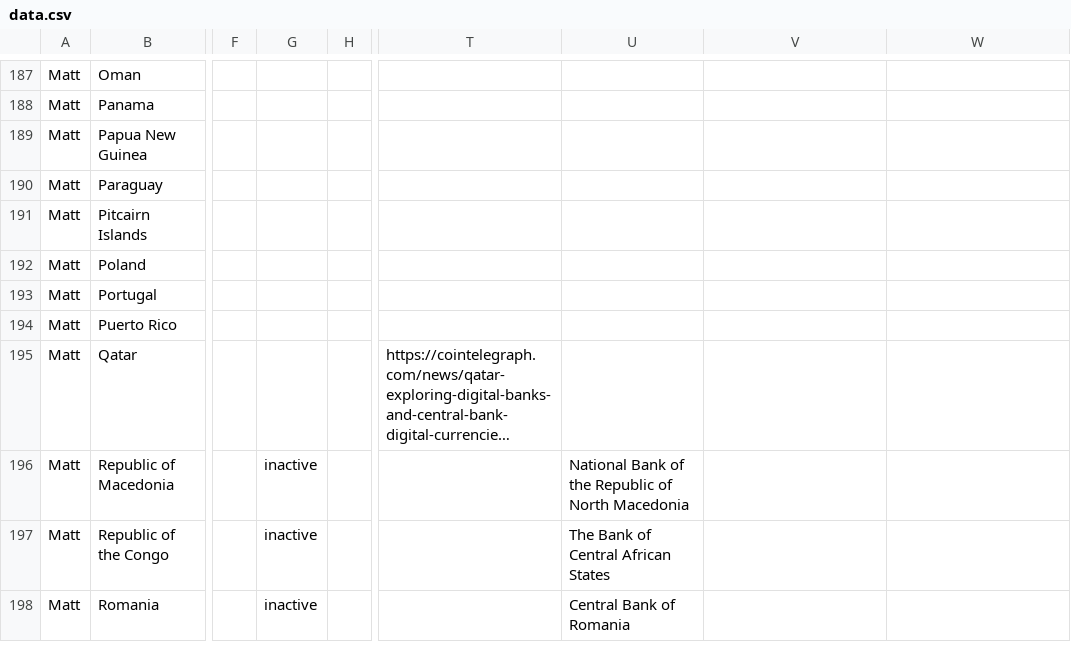
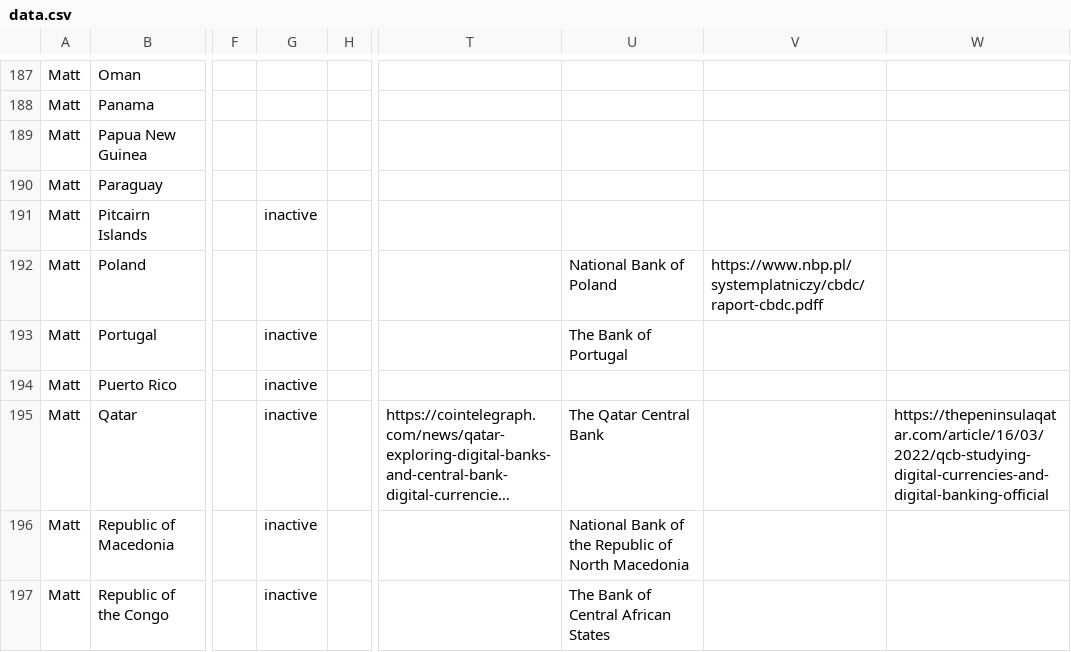
Before and after one commit to lorismat/cbdc-data-flow, a CSV file: data.csv, drawn as a sheet; only a part is shown, gaps mark what is left out; the shorter side is filled out with more unchanged rows; long unchanged cells end in …; the diff names each change by its address in the sheet, - before the commit and + after, or states it on an @@ line.

Commit message:
Flat: latest data (2022-04-07T19:16:47.053Z) {   "date": "2022-04-07T19:16:47.053Z",   "files": [     {       "name": "data.csv",       "deltaBytes": 263,       "source": "https://docs.google.com/spreadsheets/d/e/2PACX-1vQh27kpYjCRmNoWa4FEpWqLSxLLaqK_hlgqP6wGQLp8Pum7guAYS6i0qt6wIRAPvb5Up6-6wvmTN05s/pub?gid=0&single=true&output=csv"     }   ] }

```diff
--- a/data.csv
+++ b/data.csv
-G191: (empty)
+G191: inactive
-U192: (empty)
+U192: National Bank of Poland
-V192: (empty)
+V192: https://www.nbp.pl/systemplatniczy/cbdc/raport-cbdc.pdff
-G193:G195: (empty)
+G193:G195: inactive
-U193: (empty)
+U193: The Bank of Portugal
-U195: (empty)
+U195: The Qatar Central Bank
-W195: (empty)
+W195: https://thepeninsulaqatar.com/article/16/03/2022/qcb-studying-digital-currencies-and-digital-banking-official
```
